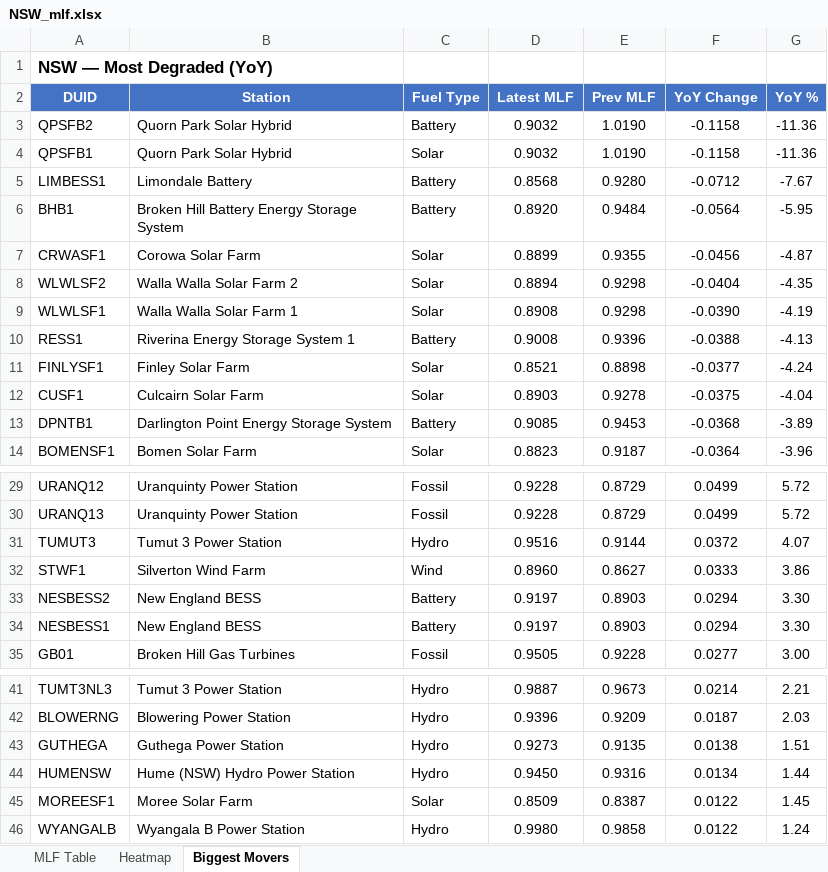
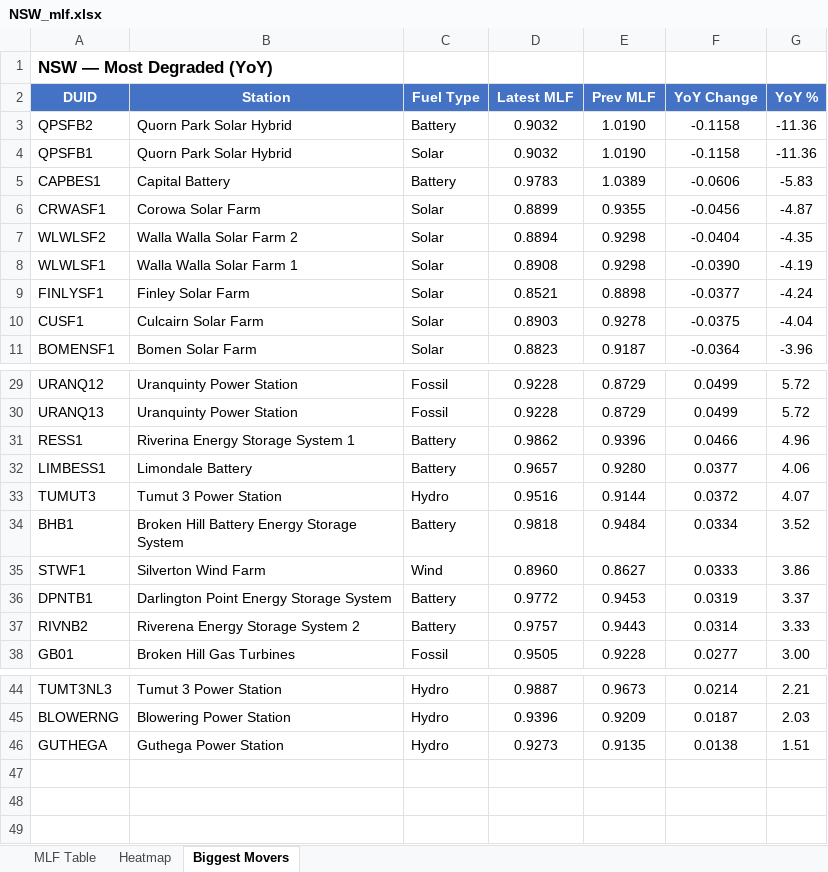
Before and after one commit to cutout-z/aemo-mlf-tracker, an Excel workbook: outputs/NSW_mlf.xlsx, sheet Biggest Movers, drawn as a sheet; only a part is shown, gaps mark what is left out; values as stored, in another font and other column widths than the file's, no borders; removed rows and columns are numbered as before the commit, all else as after; the diff covers the shown part only; the diff names each change by its address in the sheet, - before the commit and + after, or states it on an @@ line.

```diff
--- a/outputs/NSW_mlf.xlsx (sheet Biggest Movers)
+++ b/outputs/NSW_mlf.xlsx (sheet Biggest Movers)
-row 5: LIMBESS1 | Limondale Battery | Battery | 0.8568 | 0.9280 | -0.0712 | -7.67
-row 6: BHB1 | Broken Hill Battery Energy Storage System | Battery | 0.8920 | 0.9484 | -0.0564 | -5.95
+row 5: CAPBES1 | Capital Battery | Battery | 0.9783 | 1.0389 | -0.0606 | -5.83
-row 10: RESS1 | Riverina Energy Storage System 1 | Battery | 0.9008 | 0.9396 | -0.0388 | -4.13
-row 13: DPNTB1 | Darlington Point Energy Storage System | Battery | 0.9085 | 0.9453 | -0.0368 | -3.89
+row 31: RESS1 | Riverina Energy Storage System 1 | Battery | 0.9862 | 0.9396 | 0.0466 | 4.96
+row 32: LIMBESS1 | Limondale Battery | Battery | 0.9657 | 0.9280 | 0.0377 | 4.06
+row 34: BHB1 | Broken Hill Battery Energy Storage System | Battery | 0.9818 | 0.9484 | 0.0334 | 3.52
-row 33: NESBESS2 | New England BESS | Battery | 0.9197 | 0.8903 | 0.0294 | 3.30
-row 34: NESBESS1 | New England BESS | Battery | 0.9197 | 0.8903 | 0.0294 | 3.30
+row 36: DPNTB1 | Darlington Point Energy Storage System | Battery | 0.9772 | 0.9453 | 0.0319 | 3.37
+row 37: RIVNB2 | Riverena Energy Storage System 2 | Battery | 0.9757 | 0.9443 | 0.0314 | 3.33
-row 44: HUMENSW | Hume (NSW) Hydro Power Station | Hydro | 0.9450 | 0.9316 | 0.0134 | 1.44
-row 45: MOREESF1 | Moree Solar Farm | Solar | 0.8509 | 0.8387 | 0.0122 | 1.45
-row 46: WYANGALB | Wyangala B Power Station | Hydro | 0.9980 | 0.9858 | 0.0122 | 1.24
```
Also changed, not shown: 4 added rows and 1 removed row elsewhere in this sheet, sheet MLF Table, sheet Heatmap, outputs/QLD_mlf.xlsx, outputs/SA_mlf.xlsx, 7 other files.
